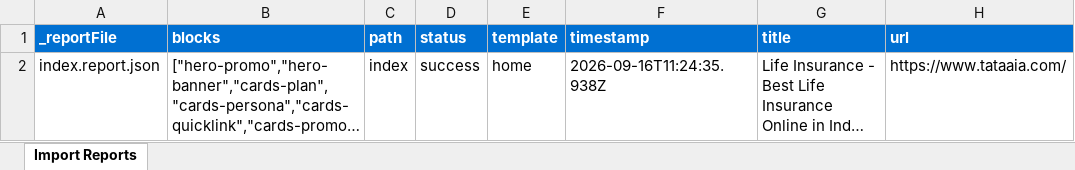
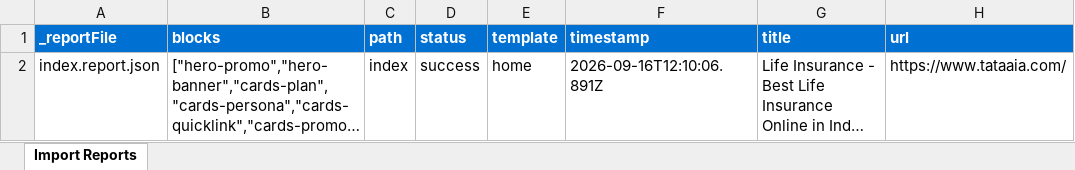
Before and after one commit to BansalJitendra/tataaia-ue, an Excel workbook: tools/importer/reports/import-home.report.xlsx, sheet Import Reports, drawn as a sheet; long unchanged cells end in …; values as stored, in another font and other column widths than the file's, no borders; the diff names each change by its address in the sheet, - before the commit and + after, or states it on an @@ line.

```diff
--- a/tools/importer/reports/import-home.report.xlsx (sheet Import Reports)
+++ b/tools/importer/reports/import-home.report.xlsx (sheet Import Reports)
-F2 (timestamp): 2026-09-16T11:24:35.938Z
+F2 (timestamp): 2026-09-16T12:10:06.891Z
```
Also changed, not shown: 12 other files.
